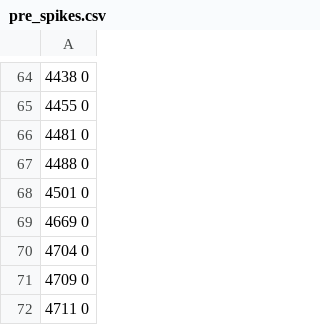
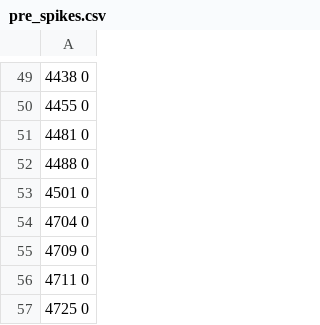
Before and after one commit to boeschpa/sequence-learning-with-GeNN, a CSV file: weightupdate_test/pre_spikes.csv, drawn as a sheet; only a part is shown, gaps mark what is left out; the shorter side is filled out with more unchanged rows; the diff covers the shown part only.

```diff
--- a/weightupdate_test/pre_spikes.csv
+++ b/weightupdate_test/pre_spikes.csv
@@ -68,3 +53,2 @@
 4501 0
-4669 0
 4704 0
```
Also changed, not shown: 35 removed rows elsewhere in this file, weightupdate_test/post_spikes.csv, 11 other files.
